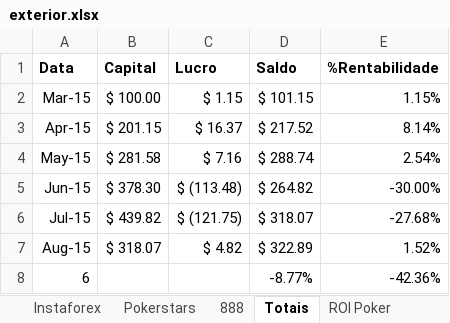
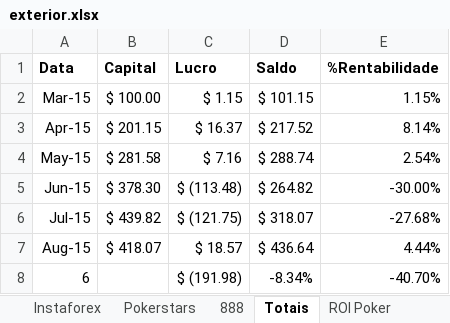
Before and after one commit to bengelbert/ifsc, an Excel workbook: stocks/exterior.xlsx, sheet Totais, drawn as a sheet; values as stored, in another font and other column widths than the file's, no borders; table styles not drawn; the diff names each change by its address in the sheet, - before the commit and + after, or states it on an @@ line.

```diff
--- a/stocks/exterior.xlsx (sheet Totais)
+++ b/stocks/exterior.xlsx (sheet Totais)
-B7 (Capital): $ 318.07
+B7 (Capital): $ 418.07
-C7 (Lucro): $ 4.82
+C7 (Lucro): $ 18.57
-D7 (Saldo): $ 322.89
+D7 (Saldo): $ 436.64
-E7 (%Rentabilidade): 1.52%
+E7 (%Rentabilidade): 4.44%
-C8 (Lucro): (empty)
+C8 (Lucro): $ (191.98)
-D8 (Saldo): -8.77%
+D8 (Saldo): -8.34%
-E8 (%Rentabilidade): -42.36%
+E8 (%Rentabilidade): -40.70%
```
Also changed, not shown: sheet Instaforex, sheet ROI Poker, sheet Pokerstars, 1 other file.
